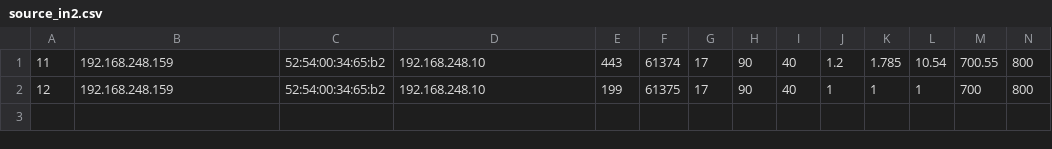
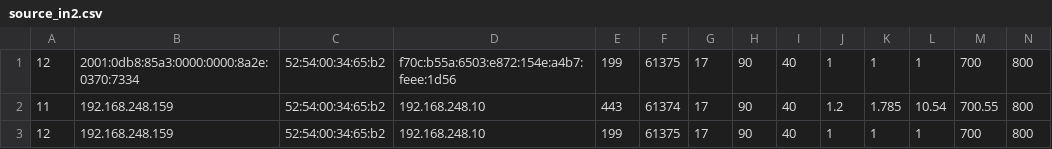
Before and after one commit to omeshF/NeT2I, a CSV file: source_in2.csv, drawn as a sheet; only a part is shown; rows hold the shown columns only; the diff names each change by its address in the sheet, - before the commit and + after, or states it on an @@ line.

```diff
--- a/source_in2.csv
+++ b/source_in2.csv
+row 1: 12 | 2001:0db8:85a3:0000:0000:8a2e:0370:7334 | 52:54:00:34:65:b2 | f70c:b55a:6503:e872:154e:a4b7:feee:1d56 | 199 | 61375 | 17 | 90 | 40 | 1 | 1 | 1 | 700 | 800
```
Also changed, not shown: 4 other files.
